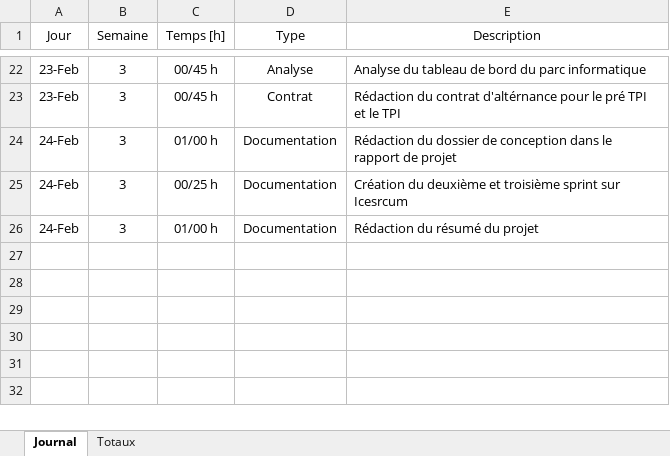
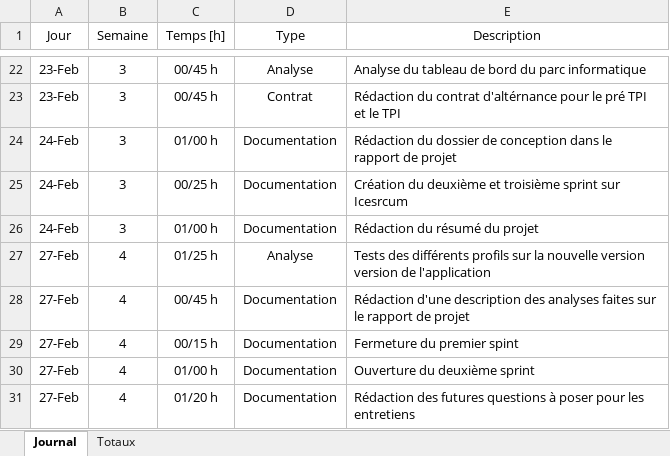
Before and after one commit to enzononnenmacher/PreTPI, an Excel workbook: Documentation/Journal_de_travail.xlsx, sheet Journal, drawn as a sheet; only a part is shown, gaps mark what is left out; values as stored, in another font and other column widths than the file's, no borders; table styles not drawn; the diff names each change by its address in the sheet, - before the commit and + after, or states it on an @@ line.

Commit message:
Création du document pour la gestion des entretiens

```diff
--- a/Documentation/Journal_de_travail.xlsx (sheet Journal)
+++ b/Documentation/Journal_de_travail.xlsx (sheet Journal)
+row 27: 27-Feb | 4 | 01/25 h | Analyse | Tests des différents profils sur la nouvelle version version de l'application
+row 28: 27-Feb | 4 | 00/45 h | Documentation | Rédaction d'une description des analyses faites sur le rapport de projet
+row 29: 27-Feb | 4 | 00/15 h | Documentation | Fermeture du premier spint
+row 30: 27-Feb | 4 | 01/00 h | Documentation | Ouverture du deuxième sprint
+row 31: 27-Feb | 4 | 01/20 h | Documentation | Rédaction des futures questions à poser pour les entretiens
```
Also changed, not shown: sheet Totaux, 2 other files.
